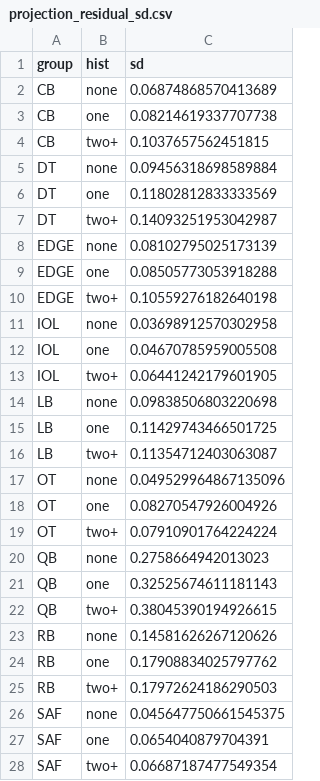
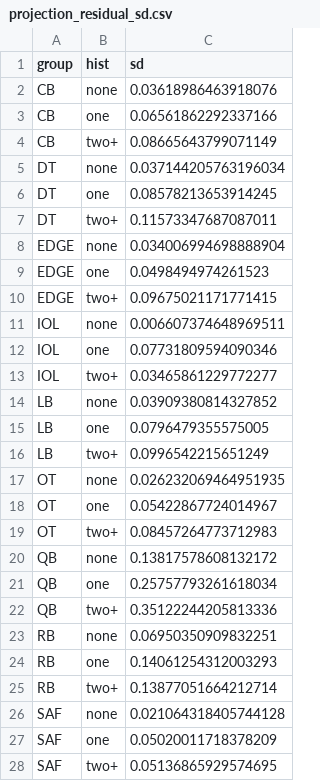
Before and after one commit to Mstolte02/cfb-model-v3, a CSV file: war_model/projection_residual_sd.csv, drawn as a sheet; only a part is shown; the diff covers the shown part only.

```diff
--- a/war_model/projection_residual_sd.csv
+++ b/war_model/projection_residual_sd.csv
@@ -1,28 +1,28 @@
 group,hist,sd
-CB,none,0.06874868570413689
-CB,one,0.08214619337707738
-CB,two+,0.1037657562451815
-DT,none,0.09456318698589884
-DT,one,0.11802812833333569
-DT,two+,0.14093251953042987
-EDGE,none,0.08102795025173139
-EDGE,one,0.08505773053918288
-EDGE,two+,0.10559276182640198
-IOL,none,0.03698912570302958
-IOL,one,0.04670785959005508
-IOL,two+,0.06441242179601905
-LB,none,0.09838506803220698
-LB,one,0.11429743466501725
-LB,two+,0.11354712403063087
-OT,none,0.049529964867135096
-OT,one,0.08270547926004926
-OT,two+,0.07910901764224224
-QB,none,0.2758664942013023
-QB,one,0.32525674611181143
-QB,two+,0.38045390194926615
-RB,none,0.14581626267120626
-RB,one,0.17908834025797762
-RB,two+,0.17972624186290503
-SAF,none,0.045647750661545375
-SAF,one,0.0654040879704391
-SAF,two+,0.06687187477549354
+CB,none,0.03618986463918076
+CB,one,0.06561862292337166
+CB,two+,0.08665643799071149
+DT,none,0.037144205763196034
+DT,one,0.08578213653914245
+DT,two+,0.11573347687087011
+EDGE,none,0.034006994698888904
+EDGE,one,0.0498494974261523
+EDGE,two+,0.09675021171771415
+IOL,none,0.006607374648969511
+IOL,one,0.07731809594090346
+IOL,two+,0.03465861229772277
+LB,none,0.03909380814327852
+LB,one,0.0796479355575005
+LB,two+,0.0996542215651249
+OT,none,0.026232069464951935
+OT,one,0.05422867724014967
+OT,two+,0.08457264773712983
+QB,none,0.13817578608132172
+QB,one,0.25757793261618034
+QB,two+,0.35122244205813336
+RB,none,0.06950350909832251
+RB,one,0.14061254312003293
+RB,two+,0.13877051664212714
+SAF,none,0.021064318405744128
+SAF,one,0.05020011718378209
+SAF,two+,0.05136865929574695
```
Also changed, not shown: 6 edited cells elsewhere in this file, war_model/facet_reliability.csv, war_model/team_projection_uncertainty.csv, 13 other files.
